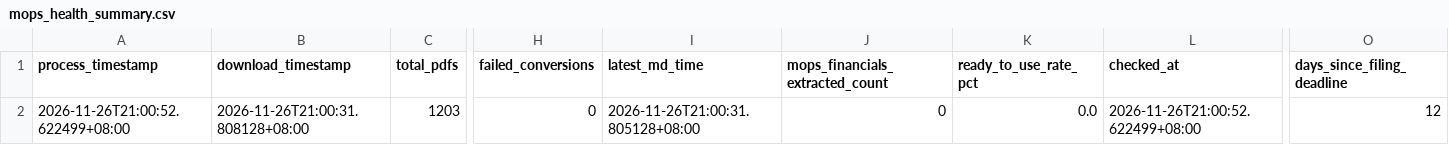
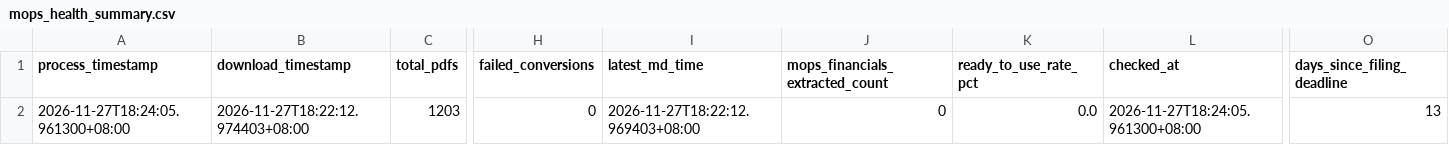
Before and after one commit to wenchiehlee-investment/MOPS, a CSV file: data/reports/mops_health_summary.csv, drawn as a sheet; only a part is shown, gaps mark what is left out; the diff names each change by its address in the sheet, - before the commit and + after, or states it on an @@ line.

```diff
--- a/data/reports/mops_health_summary.csv
+++ b/data/reports/mops_health_summary.csv
-A2 (process_timestamp): 2026-11-26T21:00:52.622499+08:00
+A2 (process_timestamp): 2026-11-27T18:24:05.961300+08:00
-B2 (download_timestamp): 2026-11-26T21:00:31.808128+08:00
+B2 (download_timestamp): 2026-11-27T18:22:12.974403+08:00
-I2 (latest_md_time): 2026-11-26T21:00:31.805128+08:00
+I2 (latest_md_time): 2026-11-27T18:22:12.969403+08:00
-L2 (checked_at): 2026-11-26T21:00:52.622499+08:00
+L2 (checked_at): 2026-11-27T18:24:05.961300+08:00
-O2 (days_since_filing_deadline): 12
+O2 (days_since_filing_deadline): 13
```
Also changed, not shown: data/reports/mops_matrix_latest.csv, 2 other files.
